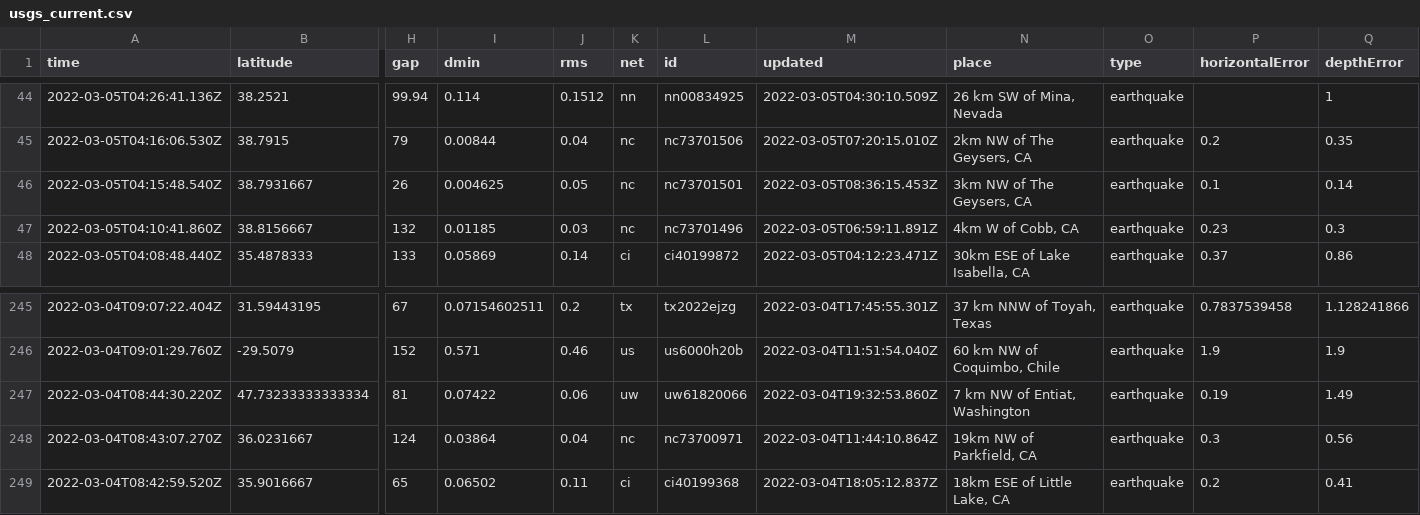
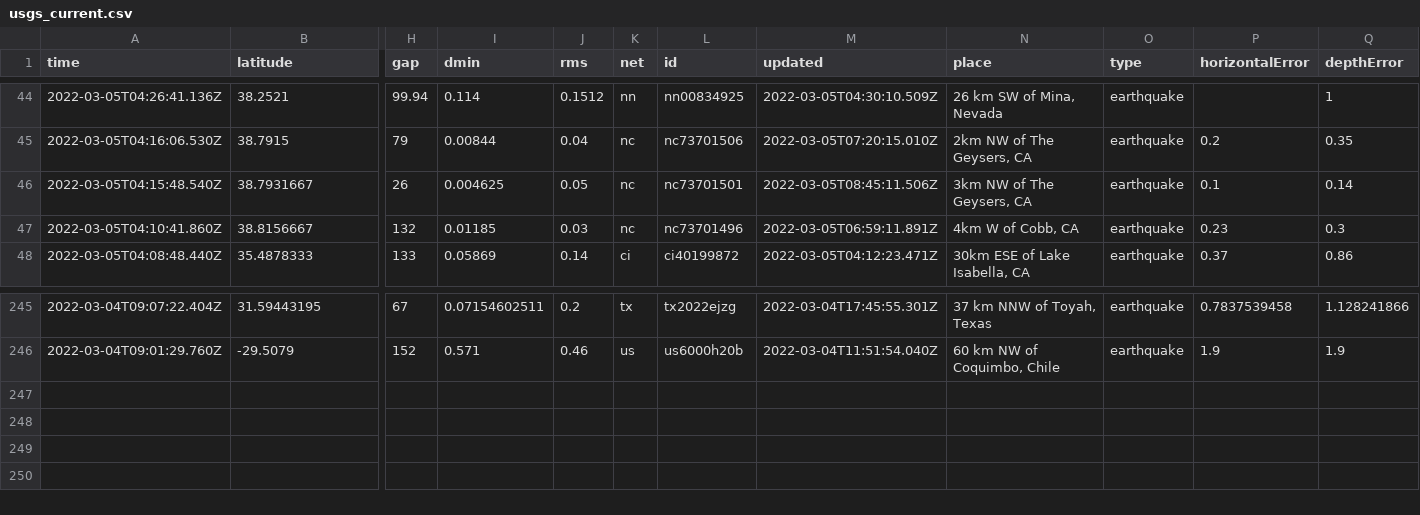
Before and after one commit to johnstont05/nicar22-github-actions, a CSV file: usgs_current.csv, drawn as a sheet; only a part is shown, gaps mark what is left out; rows hold the shown columns only; the diff names each change by its address in the sheet, - before the commit and + after, or states it on an @@ line.

```diff
--- a/usgs_current.csv
+++ b/usgs_current.csv
-M46 (updated): 2022-03-05T08:36:15.453Z
+M46 (updated): 2022-03-05T08:45:11.506Z
-row 247: 2022-03-04T08:44:30.220Z | 47.73233333333334 | 81 | 0.07422 | 0.06 | uw | uw61820066 | 2022-03-04T19:32:53.860Z | 7 km NW of Entiat, Washington | earthquake | 0.19 | 1.49
-row 248: 2022-03-04T08:43:07.270Z | 36.0231667 | 124 | 0.03864 | 0.04 | nc | nc73700971 | 2022-03-04T11:44:10.864Z | 19km NW of Parkfield, CA | earthquake | 0.3 | 0.56
-row 249: 2022-03-04T08:42:59.520Z | 35.9016667 | 65 | 0.06502 | 0.11 | ci | ci40199368 | 2022-03-04T18:05:12.837Z | 18km ESE of Little Lake, CA | earthquake | 0.2 | 0.41
```
